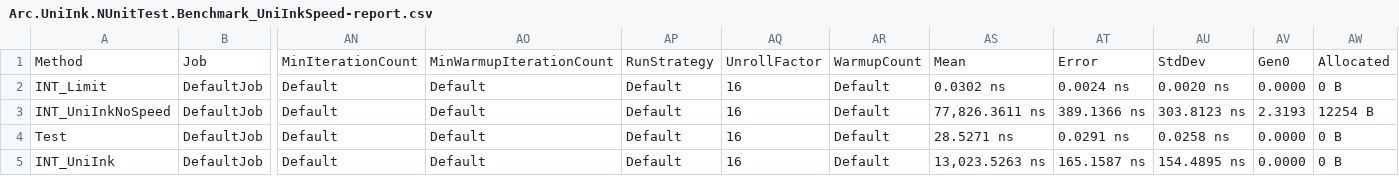
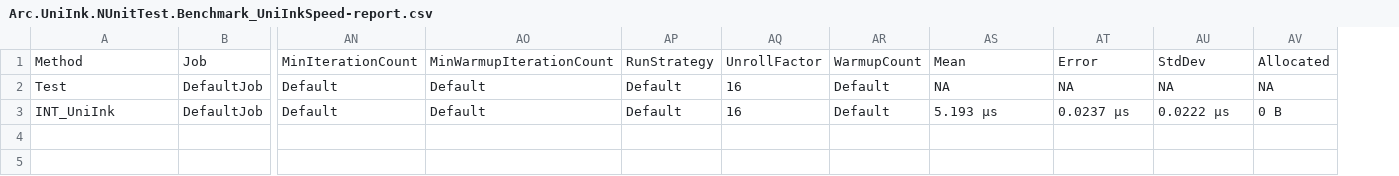
Before and after one commit to Arc-huangjingtong/UniInk-CSharpInterpreter4AOT, a CSV file: Arc.UniInk/Arc.UniInk.Benchmark/bin/Release/BenchmarkDotNet.Artifacts/results/Arc.UniInk.NUnitTest.Benchmark_UniInkSpeed-report.csv, drawn as a sheet; only a part is shown, gaps mark what is left out; removed rows and columns are numbered as before the commit, all else as after; rows hold the shown columns only; the diff names each change by its address in the sheet, - before the commit and + after, or states it on an @@ line.

```diff
--- a/Arc.UniInk/Arc.UniInk.Benchmark/bin/Release/BenchmarkDotNet.Artifacts/results/Arc.UniInk.NUnitTest.Benchmark_UniInkSpeed-report.csv
+++ b/Arc.UniInk/Arc.UniInk.Benchmark/bin/Release/BenchmarkDotNet.Artifacts/results/Arc.UniInk.NUnitTest.Benchmark_UniInkSpeed-report.csv
-column AV, row 1: Gen0; rows 4-5: 0.0000 | 0.0000
-row 2: INT_Limit | DefaultJob | Default | Default | Default | 16 | Default | 0.0302 ns | 0.0024 ns | 0.0020 ns | 0.0000 | 0 B
-row 3: INT_UniInkNoSpeed | DefaultJob | Default | Default | Default | 16 | Default | 77,826.3611 ns | 389.1366 ns | 303.8123 ns | 2.3193 | 12254 B
-AS2: 28.5271 ns
+AS2: NA
-AT2: 0.0291 ns
+AT2: NA
-AU2: 0.0258 ns
+AU2: NA
-AV2: 0 B
+AV2: NA
-AS3: 13,023.5263 ns
+AS3: 5.193 μs
-AT3: 165.1587 ns
+AT3: 0.0237 μs
-AU3: 154.4895 ns
+AU3: 0.0222 μs
```
Also changed, not shown: 39 other files.
